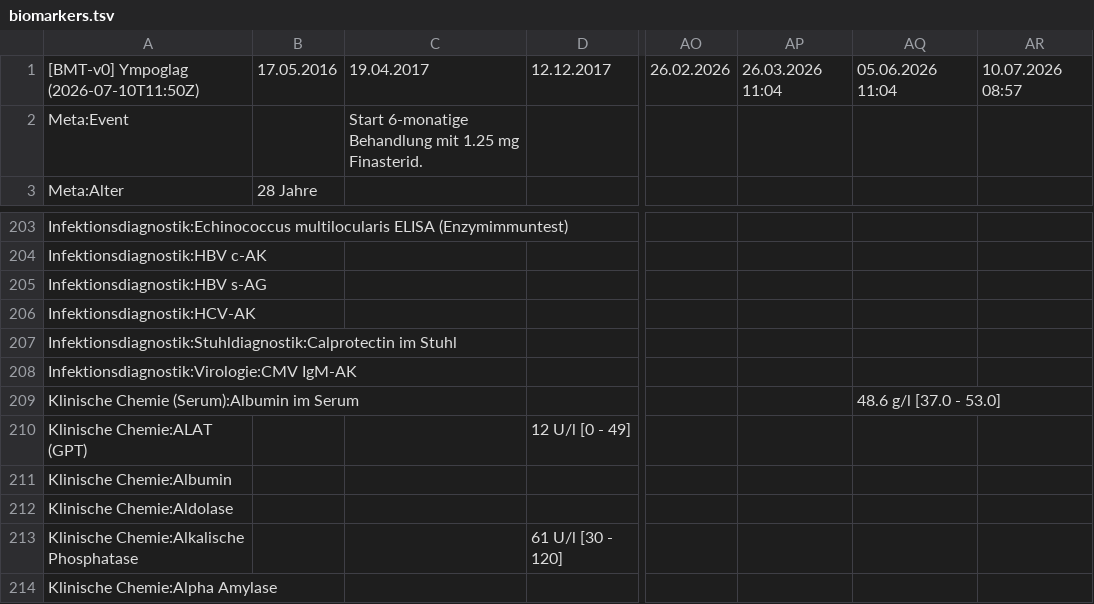
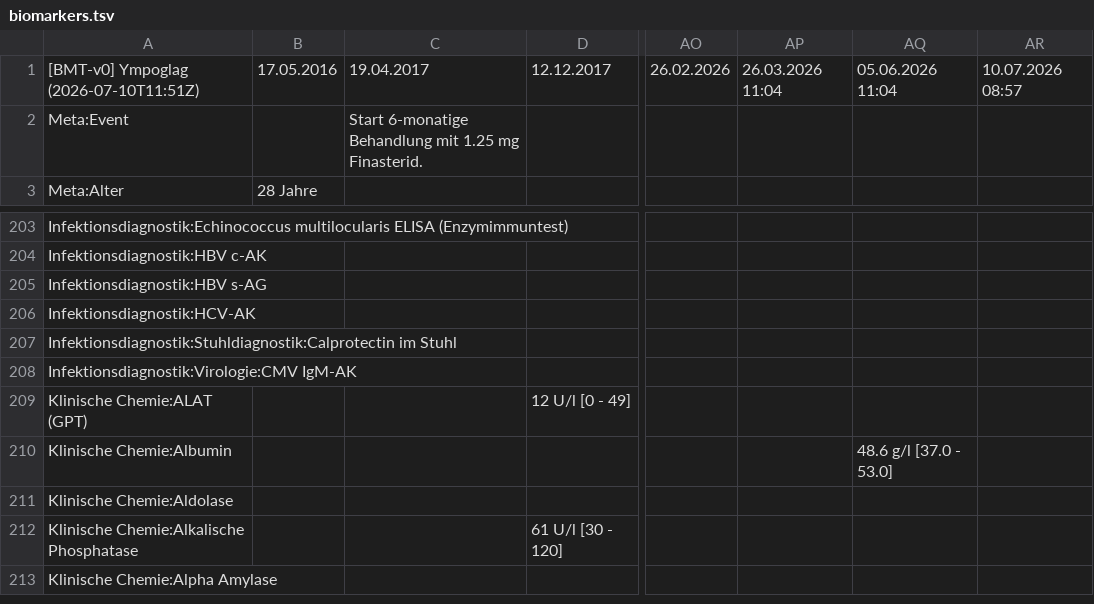
Before and after one commit to ympoglag/biomarkers, a TSV file: biomarkers.tsv, drawn as a sheet; only a part is shown, gaps mark what is left out; removed rows and columns are numbered as before the commit, all else as after; rows hold the shown columns only; the diff names each change by its address in the sheet, - before the commit and + after, or states it on an @@ line.

```diff
--- a/biomarkers.tsv
+++ b/biomarkers.tsv
-A1: [BMT-v0] Ympoglag (2026-07-10T11:50Z)
+A1: [BMT-v0] Ympoglag (2026-07-10T11:51Z)
-row 209: Klinische Chemie (Serum):Albumin im Serum |  |  |  |  |  | 48.6 g/l [37.0 - 53.0]
-AQ210: (empty)
+AQ210: 48.6 g/l [37.0 - 53.0]
```
Also changed, not shown: 2 other files.
